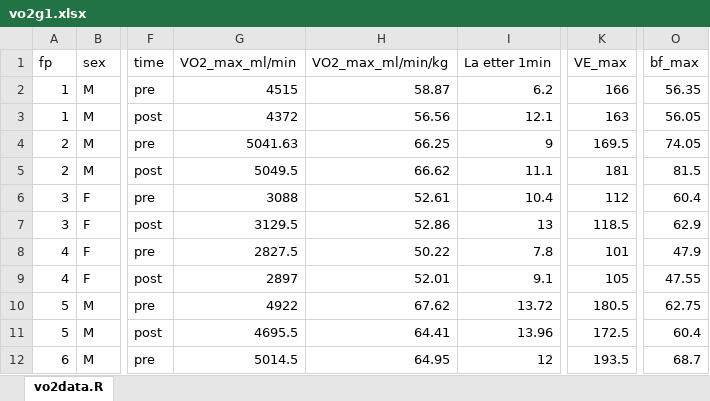
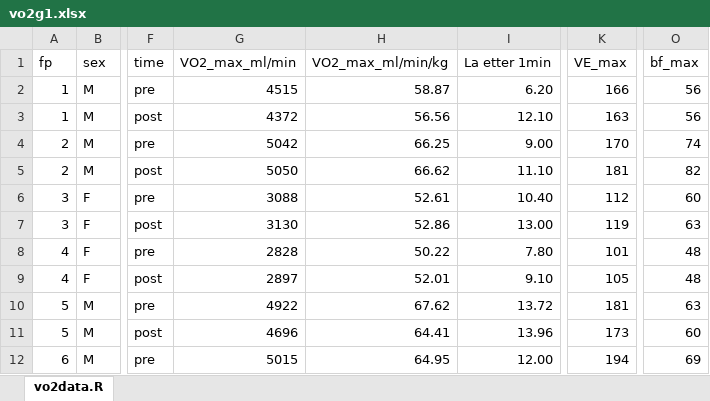
Before and after one commit to jmollatt/Arbeidskrav, an Excel workbook: data/vo2g1.xlsx, sheet vo2data.R, drawn as a sheet; only a part is shown, gaps mark what is left out; values as stored, in another font and other column widths than the file's, no borders; the diff covers the shown part only; the diff names each change by its address in the sheet, - before the commit and + after, or states it on an @@ line.

Commit message:
oppaderte datasett

```diff
--- a/data/vo2g1.xlsx (sheet vo2data.R)
+++ b/data/vo2g1.xlsx (sheet vo2data.R)
-I2 (La etter 1min): 6.2
+I2 (La etter 1min): 6.20
-O2 (bf_max): 56.35
+O2 (bf_max): 56
-I3 (La etter 1min): 12.1
+I3 (La etter 1min): 12.10
-O3 (bf_max): 56.05
+O3 (bf_max): 56
-G4 (VO2_max_ml/min): 5041.63
+G4 (VO2_max_ml/min): 5042
-I4 (La etter 1min): 9
+I4 (La etter 1min): 9.00
-K4 (VE_max): 169.5
+K4 (VE_max): 170
-O4 (bf_max): 74.05
+O4 (bf_max): 74
-G5 (VO2_max_ml/min): 5049.5
+G5 (VO2_max_ml/min): 5050
-I5 (La etter 1min): 11.1
+I5 (La etter 1min): 11.10
-O5 (bf_max): 81.5
+O5 (bf_max): 82
-I6 (La etter 1min): 10.4
+I6 (La etter 1min): 10.40
-O6 (bf_max): 60.4
+O6 (bf_max): 60
-G7 (VO2_max_ml/min): 3129.5
+G7 (VO2_max_ml/min): 3130
-I7 (La etter 1min): 13
+I7 (La etter 1min): 13.00
-K7 (VE_max): 118.5
+K7 (VE_max): 119
-O7 (bf_max): 62.9
+O7 (bf_max): 63
-G8 (VO2_max_ml/min): 2827.5
+G8 (VO2_max_ml/min): 2828
-I8 (La etter 1min): 7.8
+I8 (La etter 1min): 7.80
-O8 (bf_max): 47.9
+O8 (bf_max): 48
-I9 (La etter 1min): 9.1
+I9 (La etter 1min): 9.10
-O9 (bf_max): 47.55
+O9 (bf_max): 48
-K10 (VE_max): 180.5
+K10 (VE_max): 181
-O10 (bf_max): 62.75
+O10 (bf_max): 63
-G11 (VO2_max_ml/min): 4695.5
+G11 (VO2_max_ml/min): 4696
-K11 (VE_max): 172.5
+K11 (VE_max): 173
-O11 (bf_max): 60.4
+O11 (bf_max): 60
-G12 (VO2_max_ml/min): 5014.5
+G12 (VO2_max_ml/min): 5015
-I12 (La etter 1min): 12
+I12 (La etter 1min): 12.00
-K12 (VE_max): 193.5
+K12 (VE_max): 194
-O12 (bf_max): 68.7
+O12 (bf_max): 69
```
Also changed, not shown: 32 edited cells elsewhere in this sheet.
